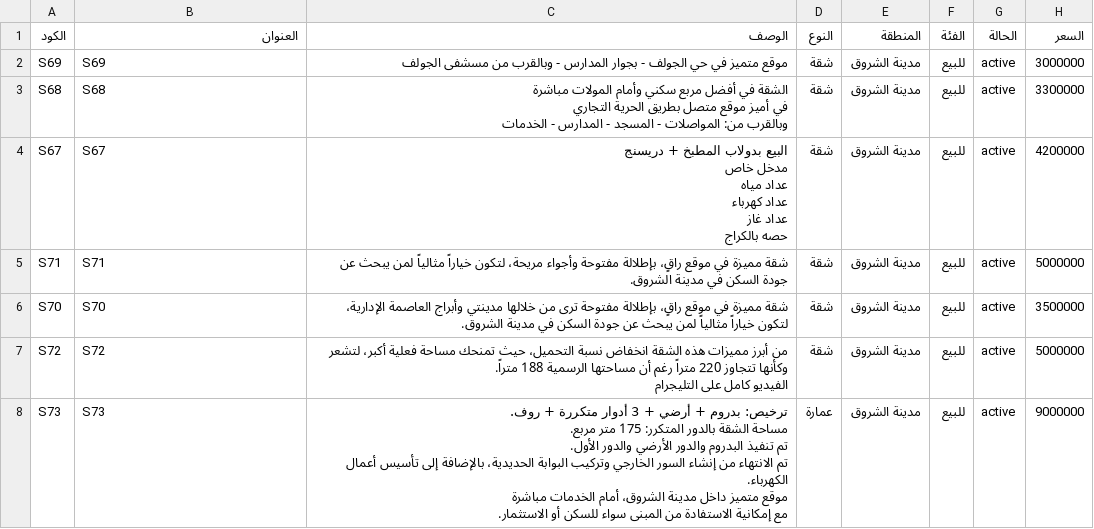
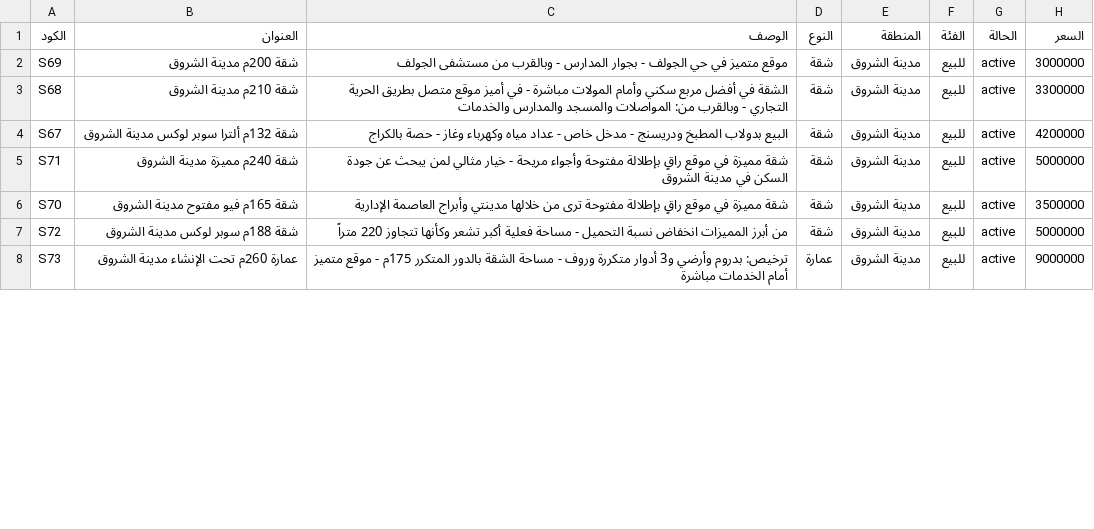
Before and after one commit to nogtah77-spec/-, a CSV file: alamoudi-real-properties.csv, drawn as a sheet; only a part is shown; ↵ is a line break in a cell; the diff covers the shown part only; the diff names each change by its address in the sheet, - before the commit and + after, or states it on an @@ line.

```diff
--- a/alamoudi-real-properties.csv
+++ b/alamoudi-real-properties.csv
-B2 (العنوان): S69
+B2 (العنوان): شقة 200م مدينة الشروق
-C2 (الوصف): …وبالقرب من مسشفى الجولف
+C2 (الوصف): …وبالقرب من مستشفى الجولف
-B3 (العنوان): S68
+B3 (العنوان): شقة 210م مدينة الشروق
-C3 (الوصف): …المولات مباشرة ↵ في أميز موقع متصل بطريق الحرية التجاري ↵ وبالقرب من: المواصلات - المسجد - المدارس - الخدمات
+C3 (الوصف): …المولات مباشرة - في أميز موقع متصل بطريق الحرية التجاري - وبالقرب من: المواصلات والمسجد والمدارس والخدمات
-B4 (العنوان): S67
+B4 (العنوان): شقة 132م ألترا سوبر لوكس مدينة الشروق
-C4 (الوصف): …بدولاب المطبخ + دريسنج ↵ مدخل خاص ↵ عداد مياه ↵ عداد كهرباء ↵ عداد غاز ↵ حصه بالكراج
+C4 (الوصف): …بدولاب المطبخ ودريسنج - مدخل خاص - عداد مياه وكهرباء وغاز - حصة بالكراج
-B5 (العنوان): S71
+B5 (العنوان): شقة 240م مميزة مدينة الشروق
-C5 (الوصف): …في موقع راقٍ، بإطلالة مفتوحة وأجواء مريحة، لتكون خياراً مثالياً لمن يبحث عن جودة السكن في مدينة الشروق.
+C5 (الوصف): …في موقع راقٍ بإطلالة مفتوحة وأجواء مريحة - خيار مثالي لمن يبحث عن جودة السكن في مدينة الشروق
-B6 (العنوان): S70
+B6 (العنوان): شقة 165م فيو مفتوح مدينة الشروق
-C6 (الوصف): …في موقع راقٍ، بإطلالة مفتوحة ترى من خلالها مدينتي وأبراج العاصمة الإدارية، لتكون خياراً مثالياً لمن يبحث عن جودة السكن في مدينة الشروق.
+C6 (الوصف): …في موقع راقٍ بإطلالة مفتوحة ترى من خلالها مدينتي وأبراج العاصمة الإدارية
-B7 (العنوان): S72
+B7 (العنوان): شقة 188م سوبر لوكس مدينة الشروق
-C7 (الوصف): من أبرز مميزات هذه الشقة انخفاض نسبة التحميل، حيث تمنحك مساحة فعلية أكبر، لتشعر وكأنها تتجاوز 220 متراً رغم أن مساحتها الرسمية 188 متراً. ↵ الفيديو كامل على التليجرام
+C7 (الوصف): من أبرز المميزات انخفاض نسبة التحميل - مساحة فعلية أكبر تشعر وكأنها تتجاوز 220 متراً
-B8 (العنوان): S73
+B8 (العنوان): عمارة 260م تحت الإنشاء مدينة الشروق
-C8 (الوصف): ترخيص: بدروم + أرضي + 3 أدوار متكررة + روف. ↵ مساحة الشقة بالدور المتكرر: 175 متر مربع. ↵ تم تنفيذ البدروم والدور الأرضي والدور الأول. ↵ تم الانتهاء من إنشاء السور الخارجي وتركيب البوابة الحديدية، بالإضافة إلى تأسيس أعمال الكهرباء. ↵ موقع متميز داخل مدينة الشروق، أمام الخدمات مباشرة ↵ مع إمكانية الاستفادة من المبنى سواء للسكن أو الاستثمار.
+C8 (الوصف): ترخيص: بدروم وأرضي و3 أدوار متكررة وروف - مساحة الشقة بالدور المتكرر 175م - موقع متميز أمام الخدمات مباشرة
```
Also changed, not shown: 14 edited cells elsewhere in this file, 7 other files.
